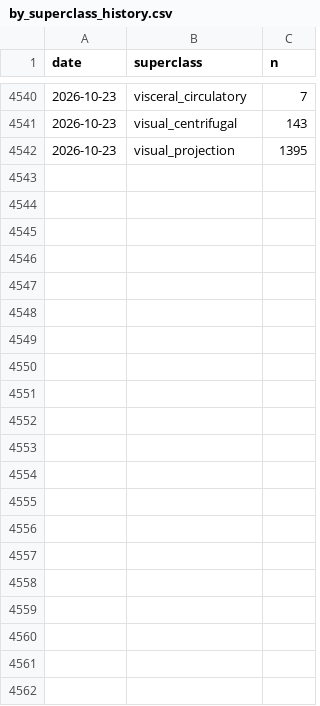
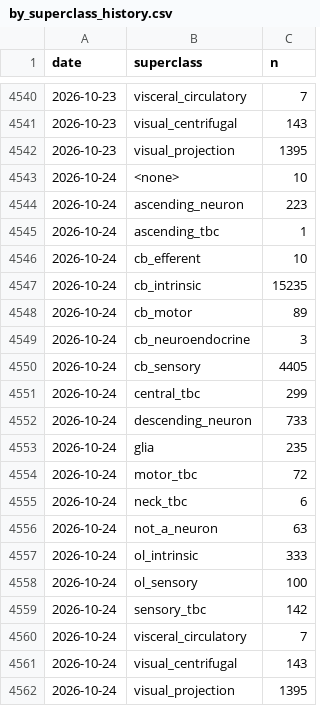
Before and after one commit to flyconnectome/aedesqc, a CSV file: metrics/by_superclass_history.csv, drawn as a sheet; only a part is shown, gaps mark what is left out.

```diff
--- a/metrics/by_superclass_history.csv
+++ b/metrics/by_superclass_history.csv
@@ -4542 +4542,21 @@ date,superclass,n
 2026-10-23,visual_projection,1395
+2026-10-24,<none>,10
+2026-10-24,ascending_neuron,223
+2026-10-24,ascending_tbc,1
+2026-10-24,cb_efferent,10
+2026-10-24,cb_intrinsic,15235
+2026-10-24,cb_motor,89
+2026-10-24,cb_neuroendocrine,3
+2026-10-24,cb_sensory,4405
+2026-10-24,central_tbc,299
+2026-10-24,descending_neuron,733
+2026-10-24,glia,235
+2026-10-24,motor_tbc,72
+2026-10-24,neck_tbc,6
+2026-10-24,not_a_neuron,63
+2026-10-24,ol_intrinsic,333
+2026-10-24,ol_sensory,100
+2026-10-24,sensory_tbc,142
+2026-10-24,visceral_circulatory,7
+2026-10-24,visual_centrifugal,143
+2026-10-24,visual_projection,1395
```
Also changed, not shown: metrics/annotation_history.csv, metrics/by_status_history.csv, 1 other file.
